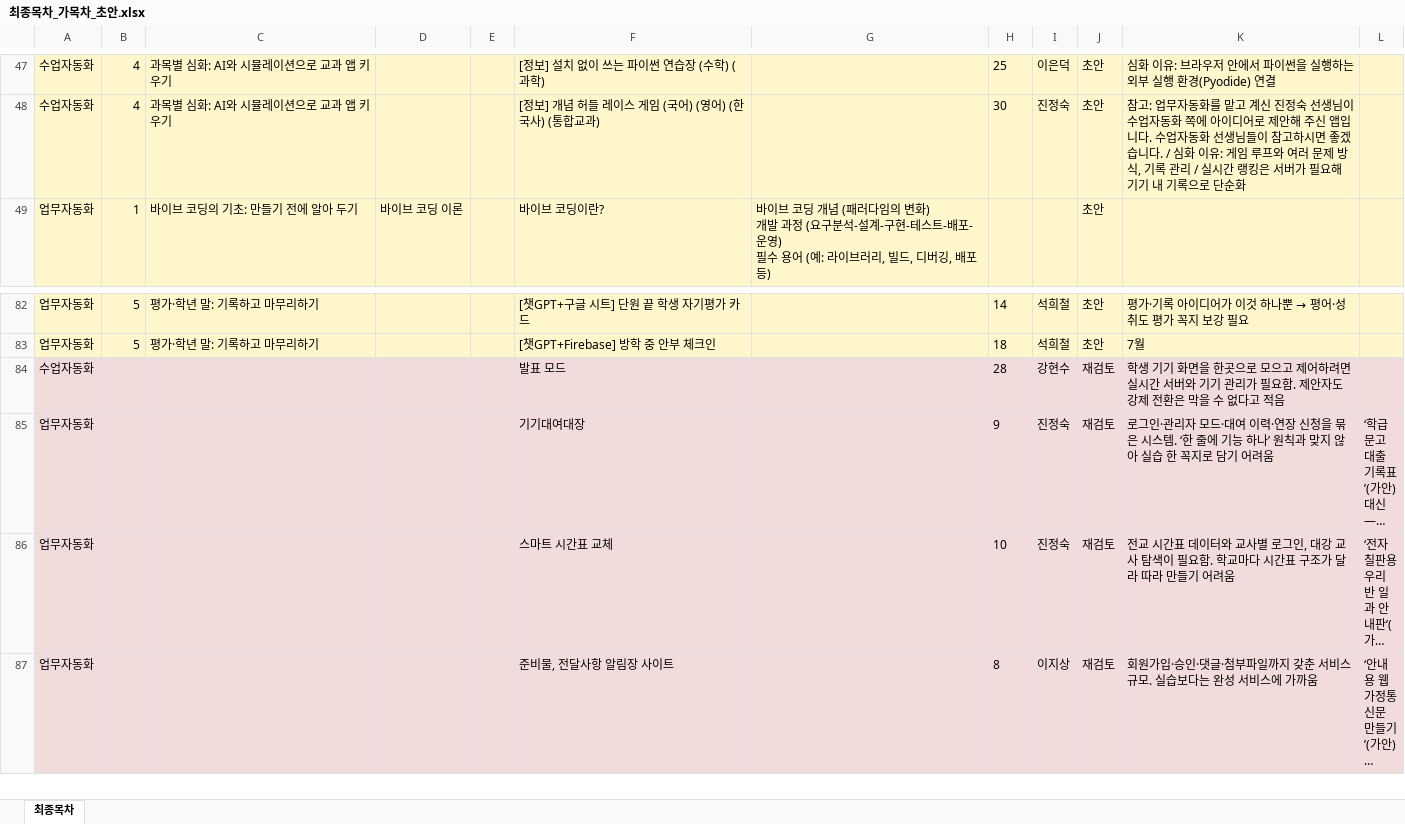
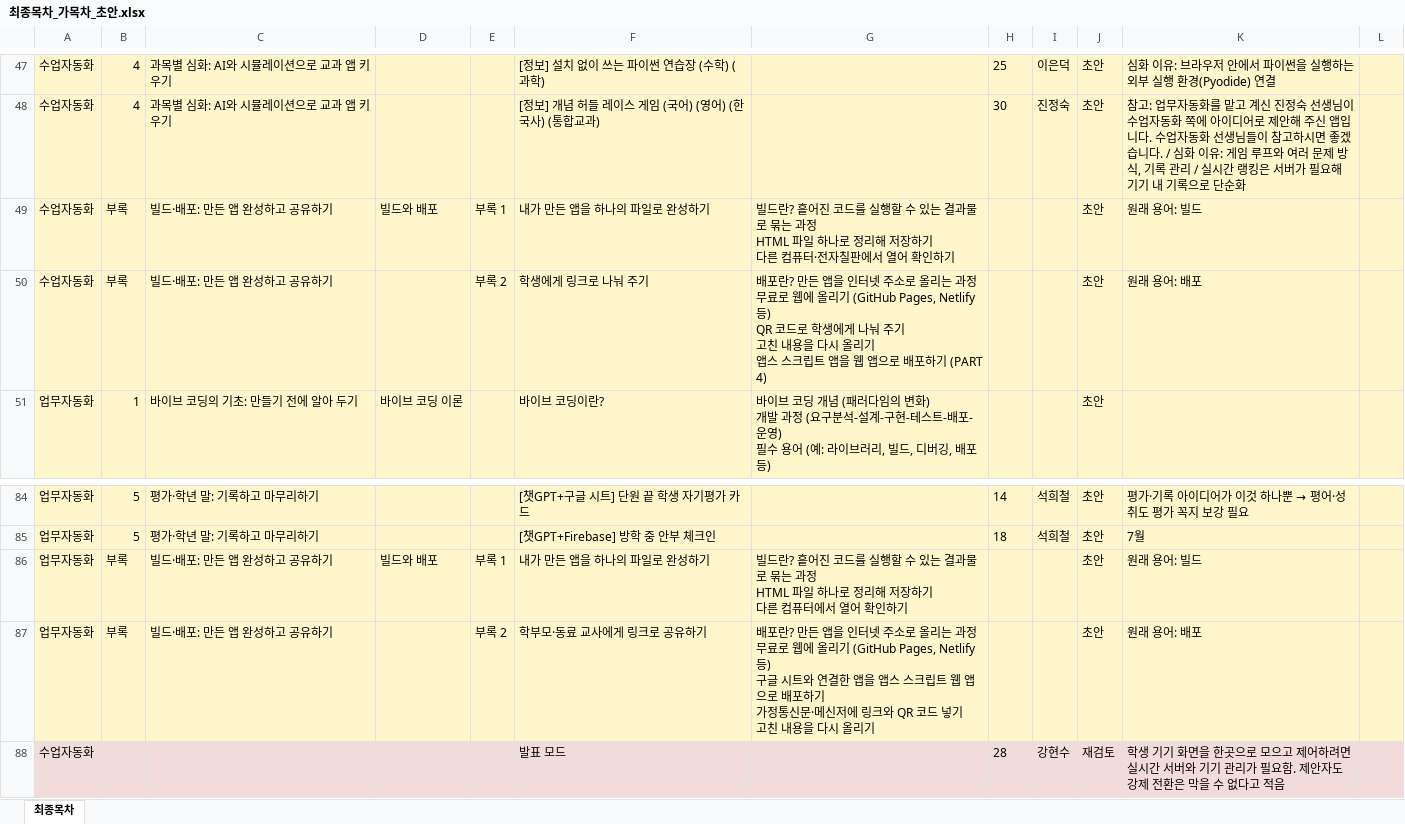
Before and after one commit to gmountain01/teacher_vibe_contents, an Excel workbook: 엑셀양식/최종목차_가목차_초안.xlsx, sheet 최종목차, drawn as a sheet; only a part is shown, gaps mark what is left out; the shorter side is filled out with more unchanged rows; long unchanged cells end in …; values as stored, in another font and other column widths than the file's, no borders; ↵ is a line break in a cell; the diff names each change by its address in the sheet, - before the commit and + after, or states it on an @@ line.

```diff
--- a/엑셀양식/최종목차_가목차_초안.xlsx (sheet 최종목차)
+++ b/엑셀양식/최종목차_가목차_초안.xlsx (sheet 최종목차)
+row 49: 수업자동화 | 부록 | 빌드·배포: 만든 앱 완성하고 공유하기 | 빌드와 배포 | 부록 1 | 내가 만든 앱을 하나의 파일로 완성하기 | 빌드란? 흩어진 코드를 실행할 수 있는 결과물로 묶는 과정 ↵ HTML 파일 하나로 정리해 저장하기 ↵ 다른 컴퓨터·전자칠판에서 열어 확인하기 |  |  | 초안 | 원래 용어: 빌드
+row 50: 수업자동화 | 부록 | 빌드·배포: 만든 앱 완성하고 공유하기 |  | 부록 2 | 학생에게 링크로 나눠 주기 | 배포란? 만든 앱을 인터넷 주소로 올리는 과정 ↵ 무료로 웹에 올리기 (GitHub Pages, Netlify 등) ↵ QR 코드로 학생에게 나눠 주기 ↵ 고친 내용을 다시 올리기 ↵ 앱스 스크립트 앱을 웹 앱으로 배포하기 (PART 4) |  |  | 초안 | 원래 용어: 배포
+row 86: 업무자동화 | 부록 | 빌드·배포: 만든 앱 완성하고 공유하기 | 빌드와 배포 | 부록 1 | 내가 만든 앱을 하나의 파일로 완성하기 | 빌드란? 흩어진 코드를 실행할 수 있는 결과물로 묶는 과정 ↵ HTML 파일 하나로 정리해 저장하기 ↵ 다른 컴퓨터에서 열어 확인하기 |  |  | 초안 | 원래 용어: 빌드
+row 87: 업무자동화 | 부록 | 빌드·배포: 만든 앱 완성하고 공유하기 |  | 부록 2 | 학부모·동료 교사에게 링크로 공유하기 | 배포란? 만든 앱을 인터넷 주소로 올리는 과정 ↵ 무료로 웹에 올리기 (GitHub Pages, Netlify 등) ↵ 구글 시트와 연결한 앱을 앱스 스크립트 웹 앱으로 배포하기 ↵ 가정통신문·메신저에 링크와 QR 코드 넣기 ↵ 고친 내용을 다시 올리기 |  |  | 초안 | 원래 용어: 배포
```
Also changed, not shown: 3 other files.
